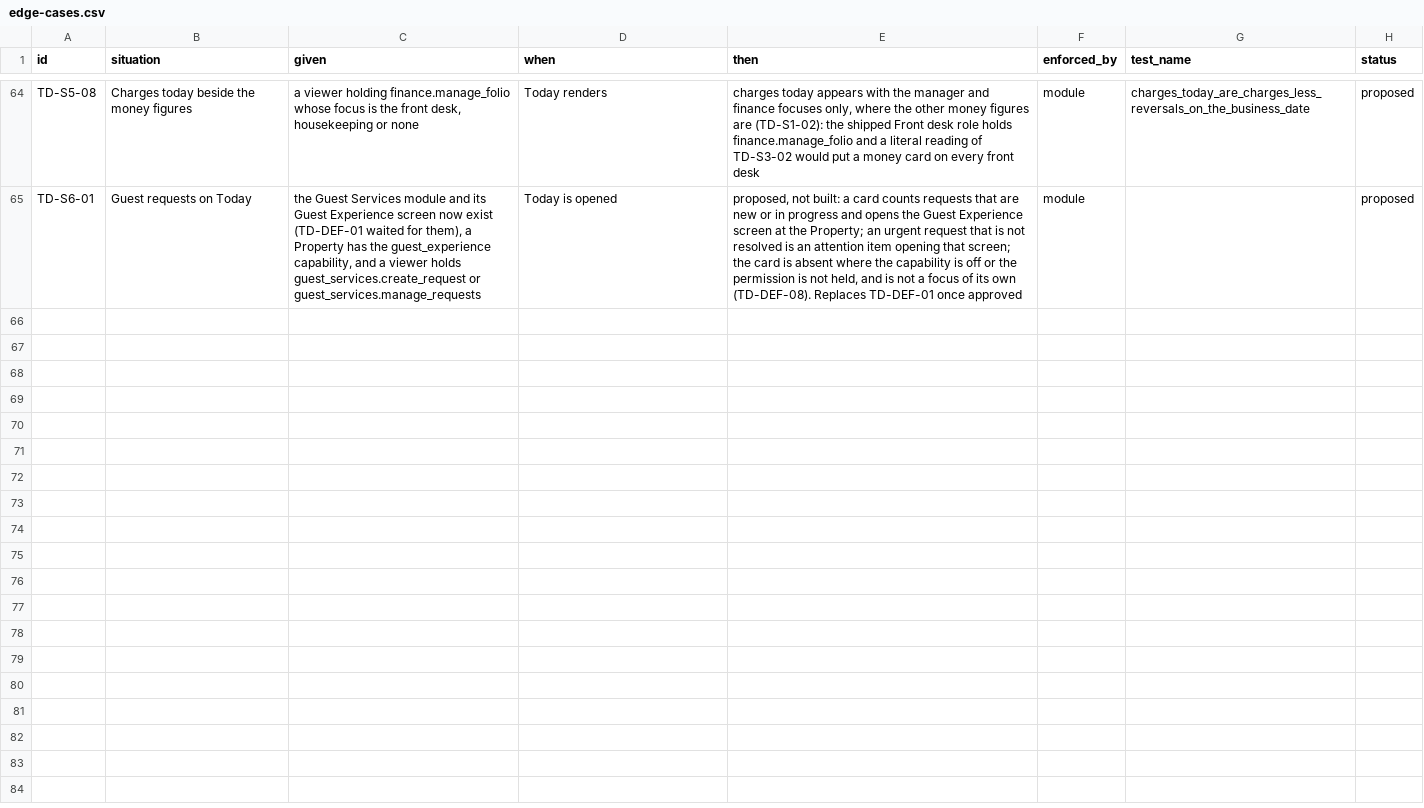
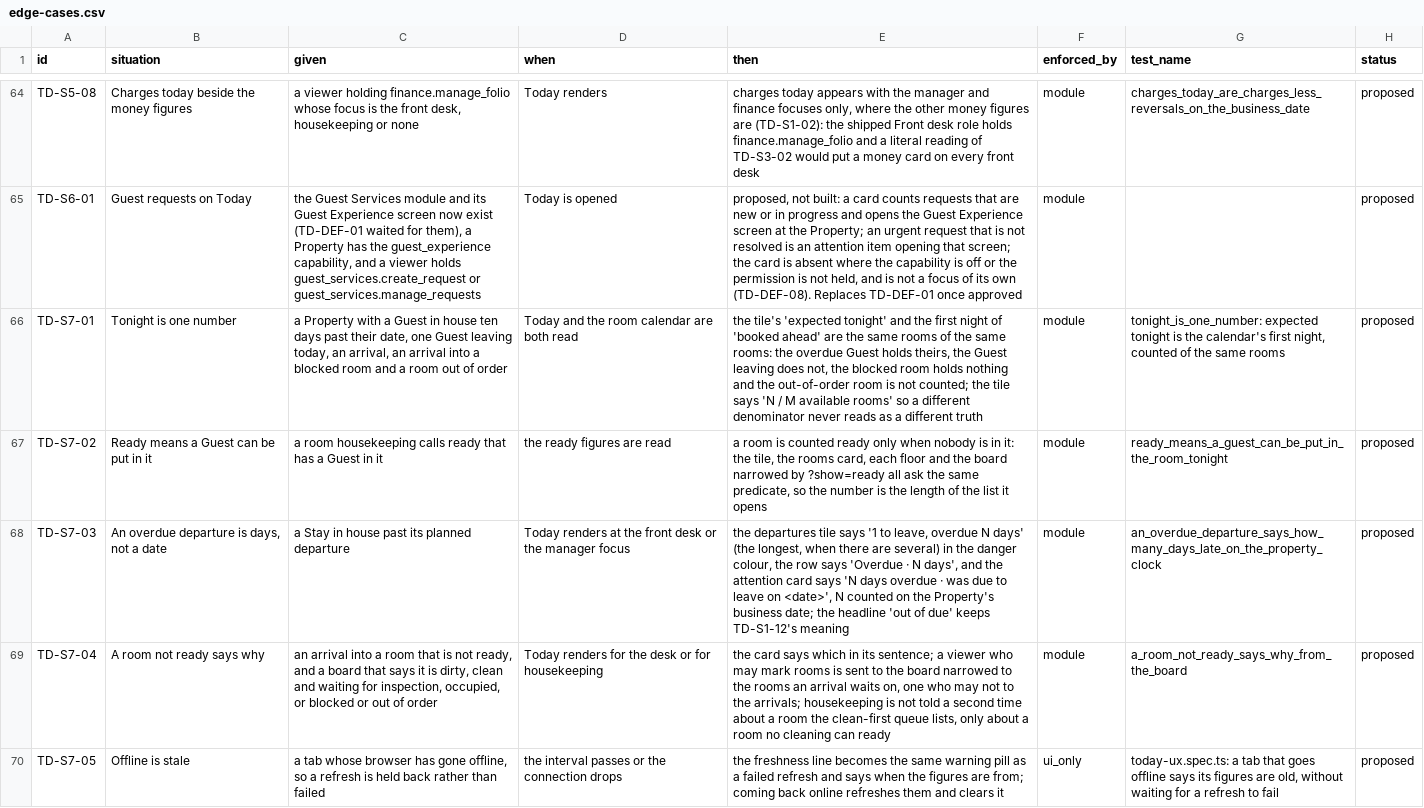
Before and after one commit to prizic/ranza, a CSV file: docs/features/today-dashboard/edge-cases.csv, drawn as a sheet; only a part is shown, gaps mark what is left out; the diff covers the shown part only; the diff names each change by its address in the sheet, - before the commit and + after, or states it on an @@ line.

Commit message:
fix(today): a room not ready says why, and the day's rows and Arabic are proposed in the register

```diff
--- a/docs/features/today-dashboard/edge-cases.csv
+++ b/docs/features/today-dashboard/edge-cases.csv
+row 66: TD-S7-01 | Tonight is one number | a Property with a Guest in house ten days past their date, one Guest leaving today, an arrival, an arrival into a blocked room and a room out of order | Today and the room calendar are both read | the tile's 'expected tonight' and the first night of 'booked ahead' are the same rooms of the same rooms: the overdue Guest holds theirs, the Guest leaving does not, the blocked room holds nothing and the out-of-order room is not counted; the tile says 'N / M available rooms' so a different denominator never reads as a different truth | module | tonight_is_one_number: expected tonight is the calendar's first night, counted of the same rooms | proposed
+row 67: TD-S7-02 | Ready means a Guest can be put in it | a room housekeeping calls ready that has a Guest in it | the ready figures are read | a room is counted ready only when nobody is in it: the tile, the rooms card, each floor and the board narrowed by ?show=ready all ask the same predicate, so the number is the length of the list it opens | module | ready_means_a_guest_can_be_put_in_the_room_tonight | proposed
+row 68: TD-S7-03 | An overdue departure is days, not a date | a Stay in house past its planned departure | Today renders at the front desk or the manager focus | the departures tile says '1 to leave, overdue N days' (the longest, when there are several) in the danger colour, the row says 'Overdue · N days', and the attention card says 'N days overdue · was due to leave on <date>', N counted on the Property's business date; the headline 'out of due' keeps TD-S1-12's meaning | module | an_overdue_departure_says_how_many_days_late_on_the_property_clock | proposed
+row 69: TD-S7-04 | A room not ready says why | an arrival into a room that is not ready, and a board that says it is dirty, clean and waiting for inspection, occupied, or blocked or out of order | Today renders for the desk or for housekeeping | the card says which in its sentence; a viewer who may mark rooms is sent to the board narrowed to the rooms an arrival waits on, one who may not to the arrivals; housekeeping is not told a second time about a room the clean-first queue lists, only about a room no cleaning can ready | module | a_room_not_ready_says_why_from_the_board | proposed
+row 70: TD-S7-05 | Offline is stale | a tab whose browser has gone offline, so a refresh is held back rather than failed | the interval passes or the connection drops | the freshness line becomes the same warning pill as a failed refresh and says when the figures are from; coming back online refreshes them and clears it | ui_only | today-ux.spec.ts: a tab that goes offline says its figures are old, without waiting for a refresh to fail | proposed
```
Also changed, not shown: 4 added rows and 6 edited cells elsewhere in this file, docs/features/room-calendar/edge-cases.csv, 15 other files.
